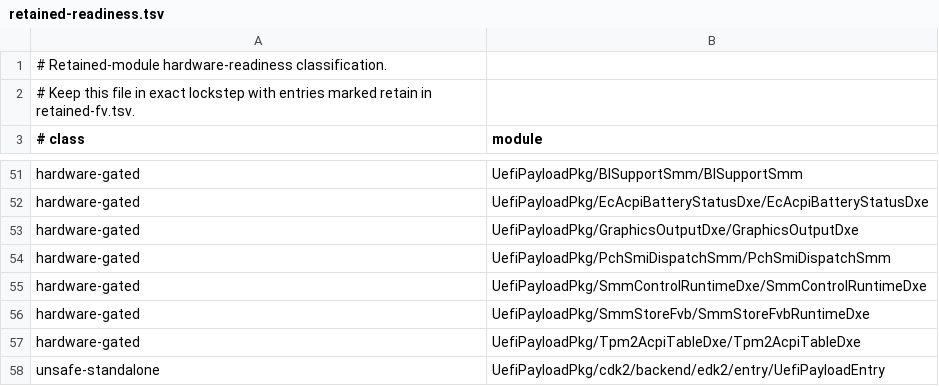
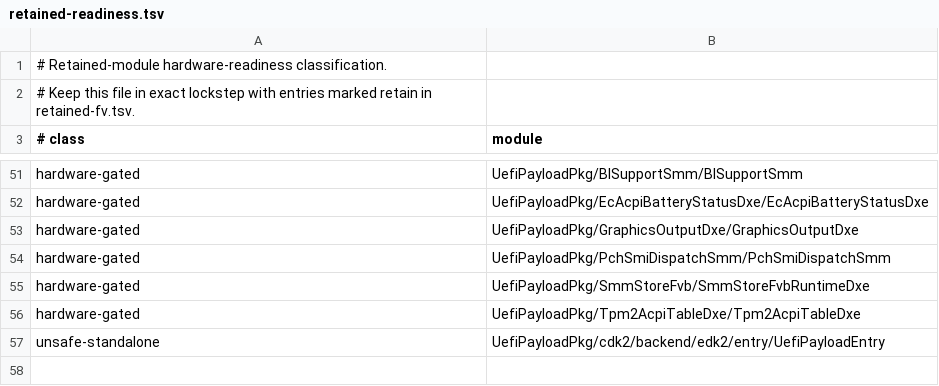
Before and after one commit to StarLabsLtd/edk2, a TSV file: migration/retained-readiness.tsv, drawn as a sheet; only a part is shown, gaps mark what is left out.

Commit message:
smm: build SMM Control 2 services natively

```diff
--- a/migration/retained-readiness.tsv
+++ b/migration/retained-readiness.tsv
@@ -54,3 +54,2 @@ hardware-gated	UefiPayloadPkg/GraphicsOutputDxe/GraphicsOutputDxe
 hardware-gated	UefiPayloadPkg/PchSmiDispatchSmm/PchSmiDispatchSmm
-hardware-gated	UefiPayloadPkg/SmmControlRuntimeDxe/SmmControlRuntimeDxe
 hardware-gated	UefiPayloadPkg/SmmStoreFvb/SmmStoreFvbRuntimeDxe
```
Also changed, not shown: migration/retained-fv.tsv, 11 other files.
